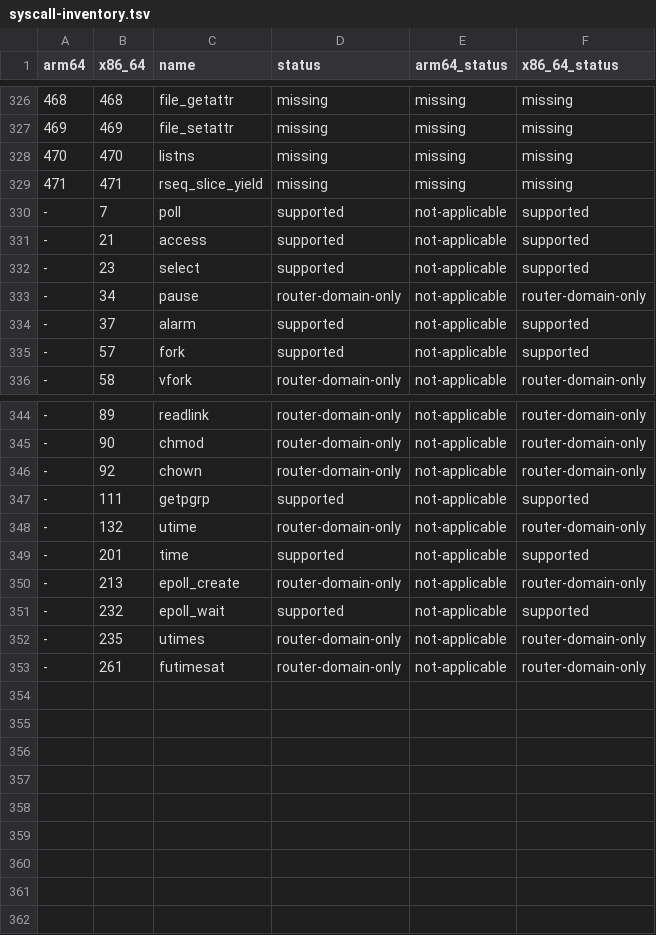
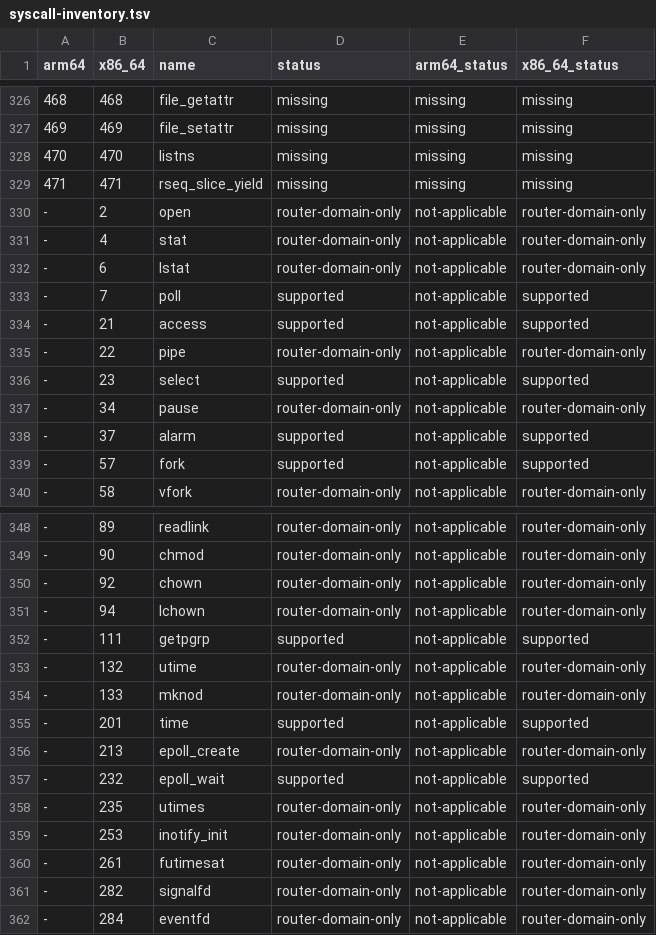
Before and after one commit to husklet/husklet, a TSV file: src/runtime/hl-syscall-audit/syscall-inventory.tsv, drawn as a sheet; only a part is shown, gaps mark what is left out; the diff names each change by its address in the sheet, - before the commit and + after, or states it on an @@ line.

```diff
--- a/src/runtime/hl-syscall-audit/syscall-inventory.tsv
+++ b/src/runtime/hl-syscall-audit/syscall-inventory.tsv
+row 330: - | 2 | open | router-domain-only | not-applicable | router-domain-only
+row 331: - | 4 | stat | router-domain-only | not-applicable | router-domain-only
+row 332: - | 6 | lstat | router-domain-only | not-applicable | router-domain-only
+row 335: - | 22 | pipe | router-domain-only | not-applicable | router-domain-only
+row 351: - | 94 | lchown | router-domain-only | not-applicable | router-domain-only
+row 354: - | 133 | mknod | router-domain-only | not-applicable | router-domain-only
+row 359: - | 253 | inotify_init | router-domain-only | not-applicable | router-domain-only
+row 361: - | 282 | signalfd | router-domain-only | not-applicable | router-domain-only
+row 362: - | 284 | eventfd | router-domain-only | not-applicable | router-domain-only
```
Also changed, not shown: 1 other file.
